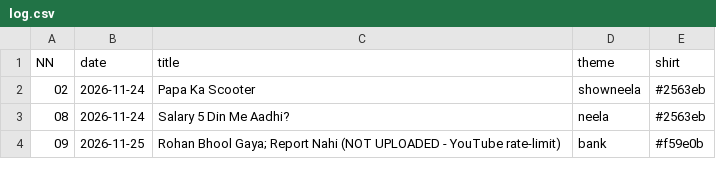
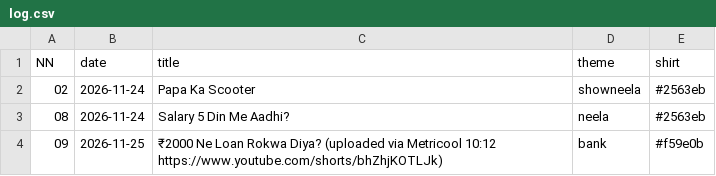
Before and after one commit to ajaymehta2331-byte/ajaymehta2331-byte.github.io, a CSV file: shorts/log.csv, drawn as a sheet.

```diff
--- a/shorts/log.csv
+++ b/shorts/log.csv
@@ -3,2 +3,2 @@ NN,date,title,theme,shirt
 08,2026-11-24,Salary 5 Din Me Aadhi?,neela,#2563eb
-09,2026-11-25,Rohan Bhool Gaya; Report Nahi (NOT UPLOADED - YouTube rate-limit),bank,#f59e0b
+09,2026-11-25,₹2000 Ne Loan Rokwa Diya? (uploaded via Metricool 10:12 https://www.youtube.com/shorts/bhZhjKOTLJk),bank,#f59e0b
```
